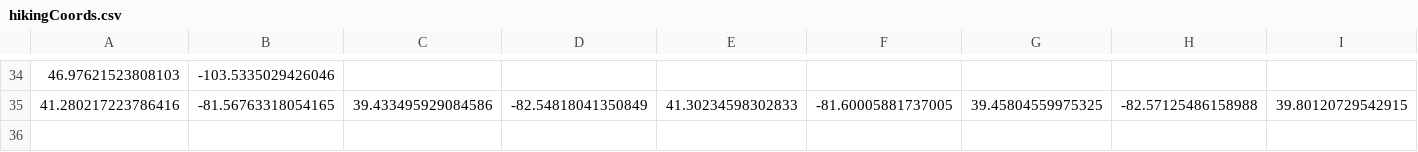
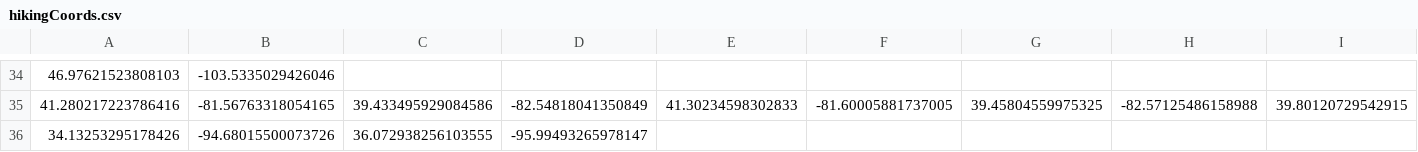
Before and after one commit to akhilb1644/twentyTimeProject, a CSV file: hikingCoords.csv, drawn as a sheet; only a part is shown, gaps mark what is left out; rows hold the shown columns only; the diff names each change by its address in the sheet, - before the commit and + after, or states it on an @@ line.

Commit message:
Update hikingCoords.csv
Oklahoma is complete

```diff
--- a/hikingCoords.csv
+++ b/hikingCoords.csv
+row 36: 34.13253295178426 | -94.68015500073726 | 36.072938256103555 | -95.99493265978147
```
